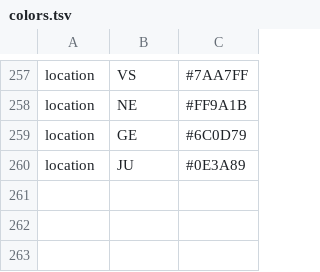
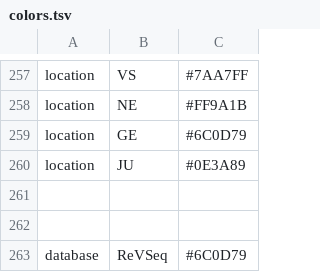
Before and after one commit to charlynebuerki/swiss_co-circulating_viruses, a TSV file: config/colors.tsv, drawn as a sheet; only a part is shown, gaps mark what is left out; the diff names each change by its address in the sheet, - before the commit and + after, or states it on an @@ line.

Commit message:
reformatted to have 1 config file; included project strains.

```diff
--- a/config/colors.tsv
+++ b/config/colors.tsv
+row 261: (empty)
+row 262: (empty)
+row 263: database | ReVSeq | #6C0D79
```
Also changed, not shown: 12 other files.
